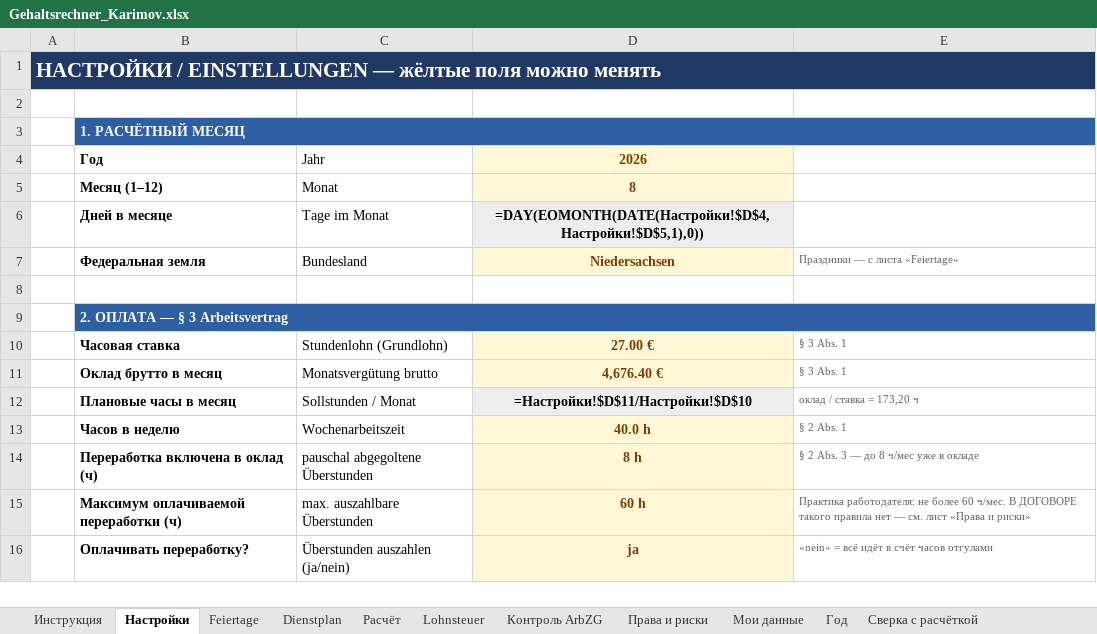
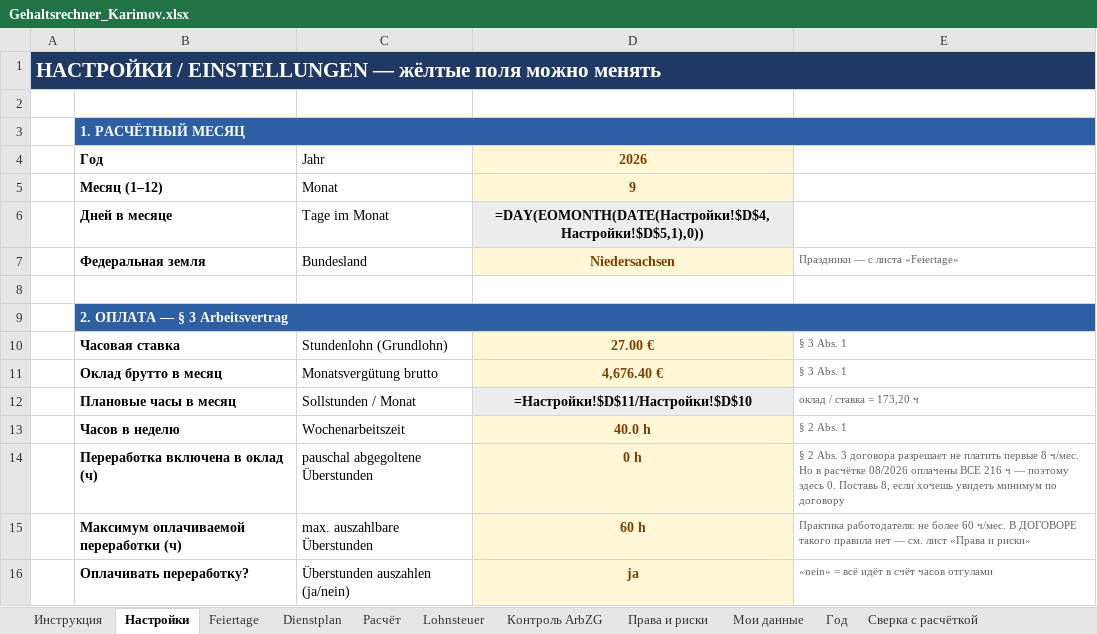
Before and after one commit to AlisherL7/Alisher, an Excel workbook: Gehaltsrechner_Karimov.xlsx, sheet Настройки, drawn as a sheet; only a part is shown; values as stored, in another font and other column widths than the file's, no borders; formulas without a stored value are shown as written; the diff names each change by its address in the sheet, - before the commit and + after, or states it on an @@ line.

```diff
--- a/Gehaltsrechner_Karimov.xlsx (sheet Настройки)
+++ b/Gehaltsrechner_Karimov.xlsx (sheet Настройки)
-D5: 8
+D5: 9
-D14: 8 h
+D14: 0 h
-E14: …Abs. 3 — до 8 ч/мес уже в окладе
+E14: …Abs. 3 договора разрешает не платить первые 8 ч/мес. Но в расчётке 08/2026 оплачены ВСЕ 216 ч — поэтому здесь 0. Поставь 8, если хочешь увидеть минимум по договору
```
Also changed, not shown: sheet Dienstplan, sheet Сверка с расчёткой, sheet Инструкция, 1 other file.
